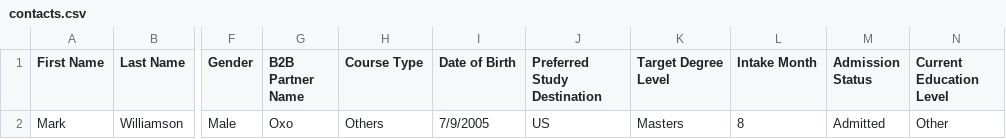
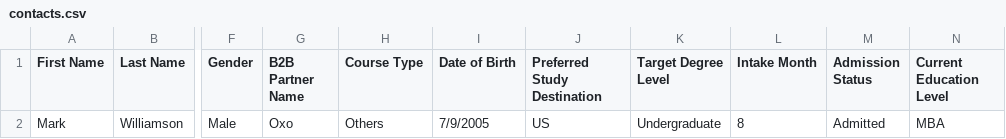
Before and after one commit to Choudhary-Dpk/Seed_Edumate_Backend, a CSV file: src/utils/csvTemplates/contacts.csv, drawn as a sheet; only a part is shown, gaps mark what is left out; the diff names each change by its address in the sheet, - before the commit and + after, or states it on an @@ line.

Commit message:
changes in contacts csv for fields

```diff
--- a/src/utils/csvTemplates/contacts.csv
+++ b/src/utils/csvTemplates/contacts.csv
-K2 (Target Degree Level): Masters
+K2 (Target Degree Level): Undergraduate
-N2 (Current Education Level): Other
+N2 (Current Education Level): MBA
```
Also changed, not shown: 1 other file.
